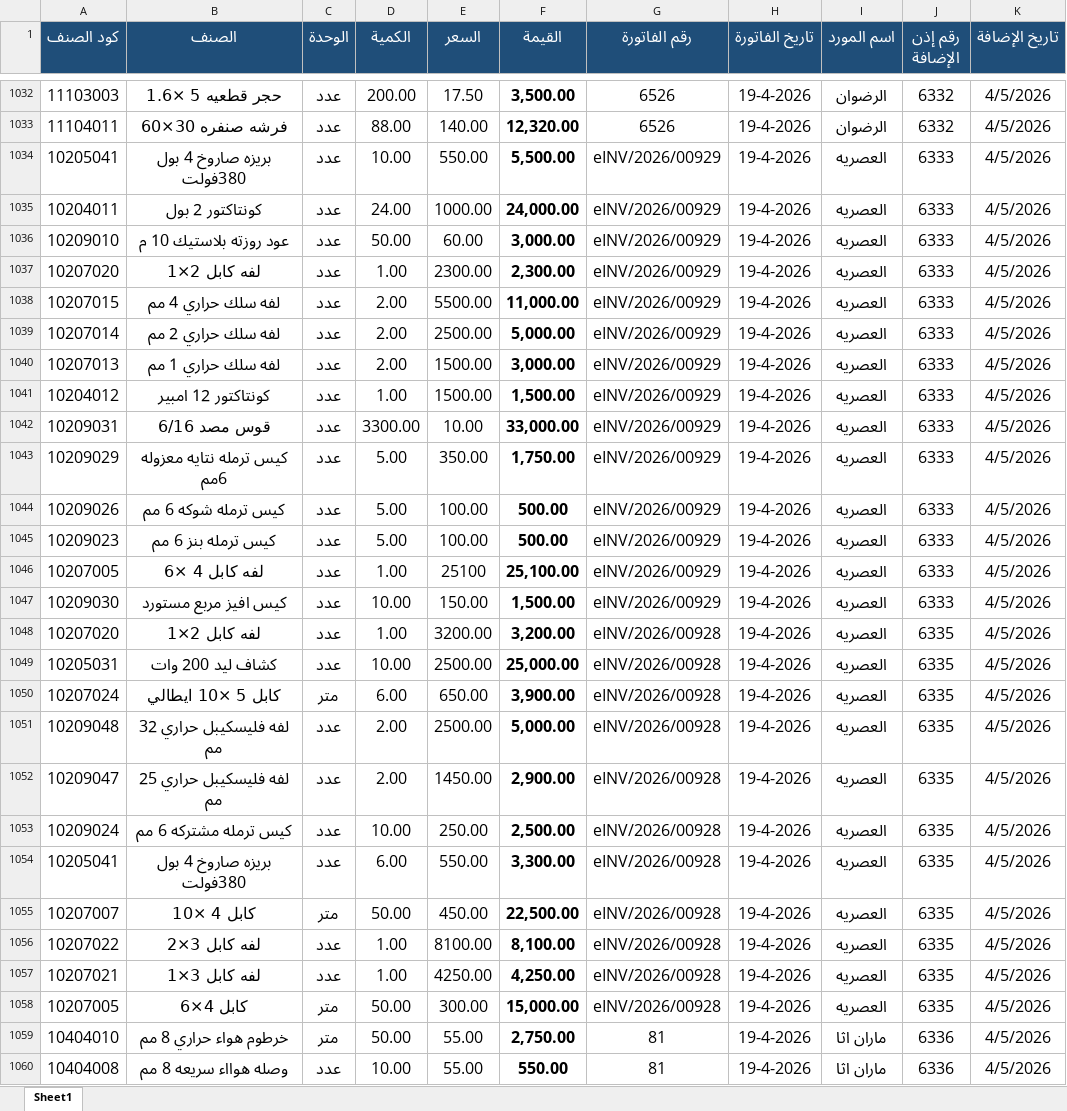
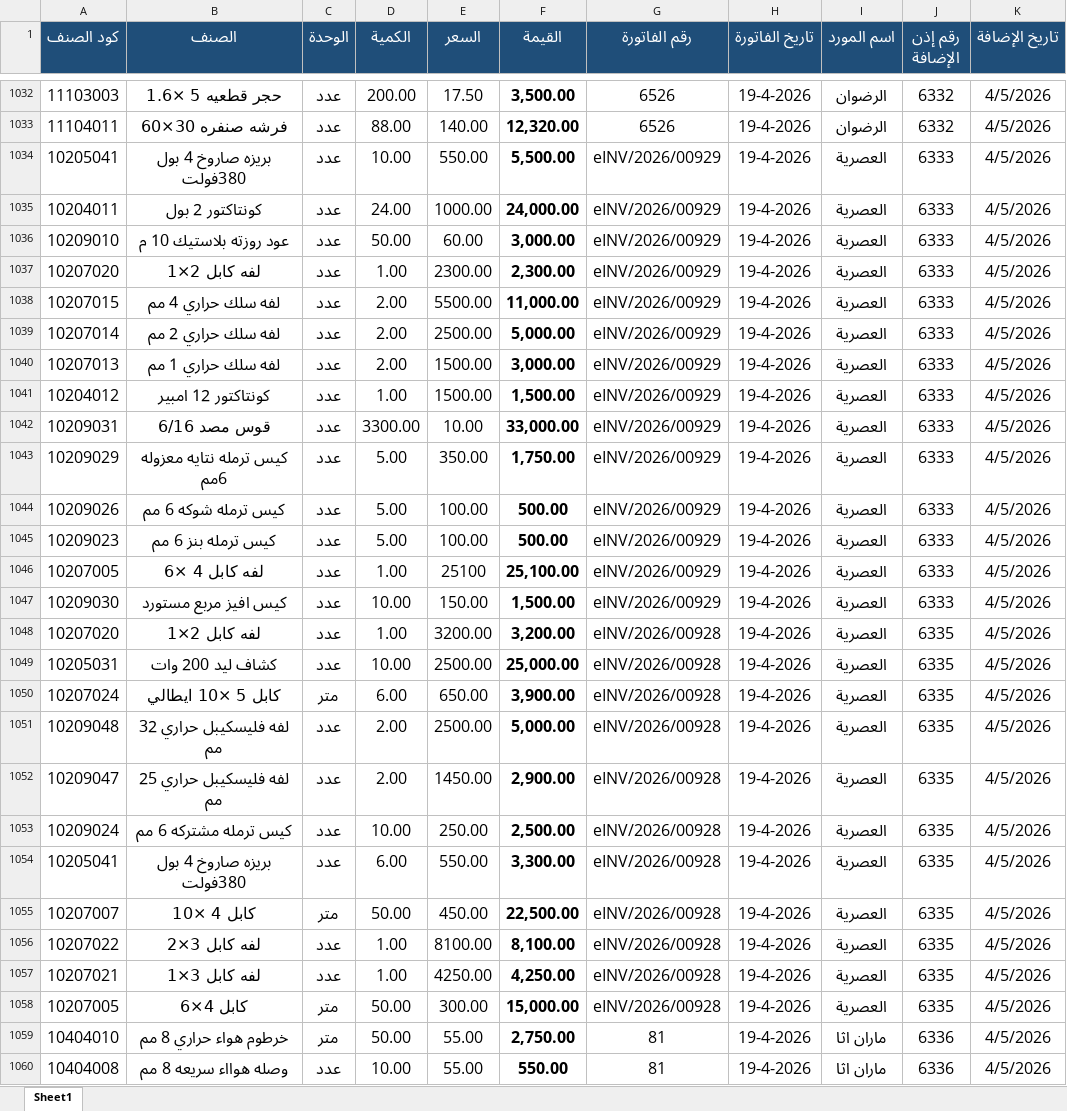
Before and after one commit to moggroupdev/erp-server, an Excel workbook: data/transactions/all.xlsx, sheet Sheet1, drawn as a sheet; only a part is shown, gaps mark what is left out; values as stored, in another font and other column widths than the file's, no borders; the diff covers the shown part only; the diff names each change by its address in the sheet, - before the commit and + after, or states it on an @@ line.

Commit message:
Update invoice and transaction spreadsheets with latest data revisions

```diff
--- a/data/transactions/all.xlsx (sheet Sheet1)
+++ b/data/transactions/all.xlsx (sheet Sheet1)
-I1034:I1058 (اسم المورد): العصريه
+I1034:I1058 (اسم المورد): العصرية
```
Also changed, not shown: 28 edited cells elsewhere in this sheet, data/invoices/totals.xlsx.
